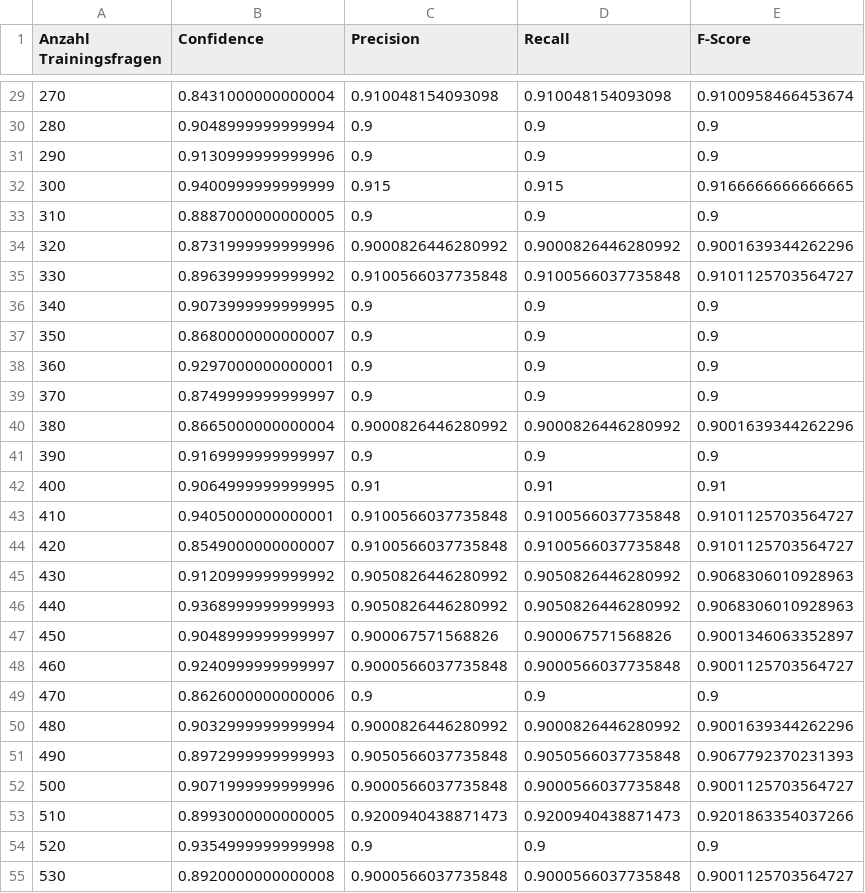
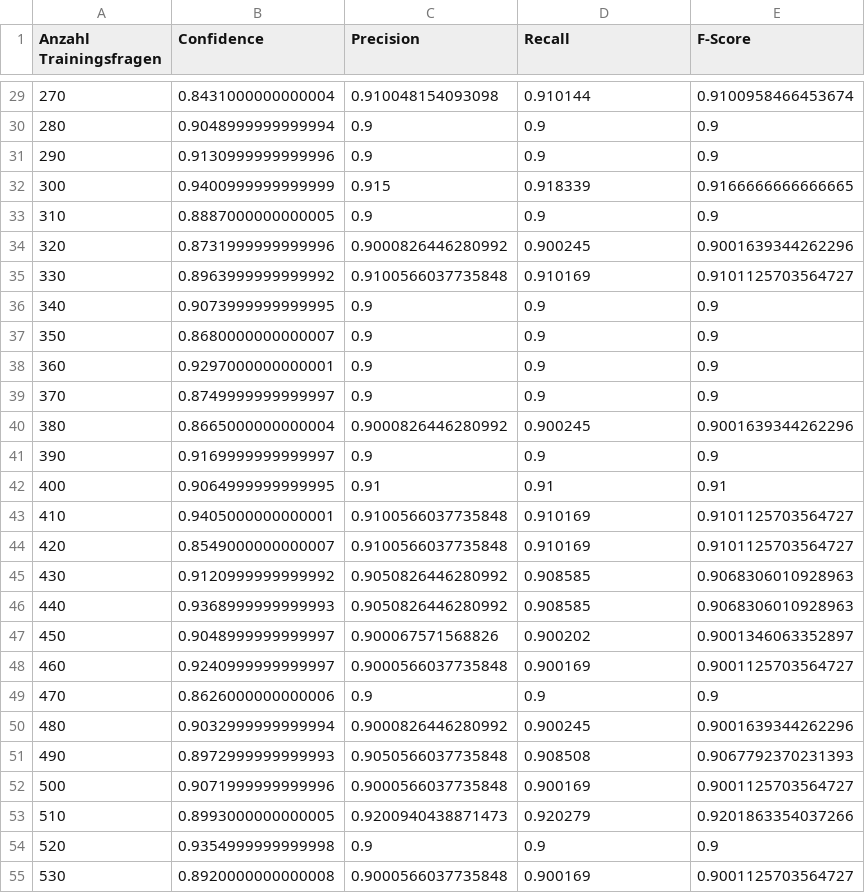
Before and after one commit to Yagnap/BeLL-Question-Answering-auf-Linked-Data-SNIK, a CSV file: Data/Tabellen/Training-Auswertung/generated-withtb.csv, drawn as a sheet; only a part is shown, gaps mark what is left out; the diff covers the shown part only.

```diff
--- a/Data/Tabellen/Training-Auswertung/generated-withtb.csv
+++ b/Data/Tabellen/Training-Auswertung/generated-withtb.csv
@@ -29,8 +29,8 @@ Anzahl Trainingsfragen,Confidence,Precision,Recall,F-Score
-270,0.8431000000000004,0.910048154093098,0.910048154093098,0.9100958466453674
+270,0.8431000000000004,0.910048154093098,0.910144,0.9100958466453674
 280,0.9048999999999994,0.9,0.9,0.9
 290,0.9130999999999996,0.9,0.9,0.9
-300,0.9400999999999999,0.915,0.915,0.9166666666666665
+300,0.9400999999999999,0.915,0.918339,0.9166666666666665
 310,0.8887000000000005,0.9,0.9,0.9
-320,0.8731999999999996,0.9000826446280992,0.9000826446280992,0.9001639344262296
-330,0.8963999999999992,0.9100566037735848,0.9100566037735848,0.9101125703564727
+320,0.8731999999999996,0.9000826446280992,0.900245,0.9001639344262296
+330,0.8963999999999992,0.9100566037735848,0.910169,0.9101125703564727
 340,0.9073999999999995,0.9,0.9,0.9
@@ -39,17 +39,17 @@ Anzahl Trainingsfragen,Confidence,Precision,Recall,F-Score
 370,0.8749999999999997,0.9,0.9,0.9
-380,0.8665000000000004,0.9000826446280992,0.9000826446280992,0.9001639344262296
+380,0.8665000000000004,0.9000826446280992,0.900245,0.9001639344262296
 390,0.9169999999999997,0.9,0.9,0.9
 400,0.9064999999999995,0.91,0.91,0.91
-410,0.9405000000000001,0.9100566037735848,0.9100566037735848,0.9101125703564727
-420,0.8549000000000007,0.9100566037735848,0.9100566037735848,0.9101125703564727
-430,0.9120999999999992,0.9050826446280992,0.9050826446280992,0.9068306010928963
-440,0.9368999999999993,0.9050826446280992,0.9050826446280992,0.9068306010928963
-450,0.9048999999999997,0.900067571568826,0.900067571568826,0.9001346063352897
-460,0.9240999999999997,0.9000566037735848,0.9000566037735848,0.9001125703564727
+410,0.9405000000000001,0.9100566037735848,0.910169,0.9101125703564727
+420,0.8549000000000007,0.9100566037735848,0.910169,0.9101125703564727
+430,0.9120999999999992,0.9050826446280992,0.908585,0.9068306010928963
+440,0.9368999999999993,0.9050826446280992,0.908585,0.9068306010928963
+450,0.9048999999999997,0.900067571568826,0.900202,0.9001346063352897
+460,0.9240999999999997,0.9000566037735848,0.900169,0.9001125703564727
 470,0.8626000000000006,0.9,0.9,0.9
-480,0.9032999999999994,0.9000826446280992,0.9000826446280992,0.9001639344262296
-490,0.8972999999999993,0.9050566037735848,0.9050566037735848,0.9067792370231393
-500,0.9071999999999996,0.9000566037735848,0.9000566037735848,0.9001125703564727
-510,0.8993000000000005,0.9200940438871473,0.9200940438871473,0.9201863354037266
+480,0.9032999999999994,0.9000826446280992,0.900245,0.9001639344262296
+490,0.8972999999999993,0.9050566037735848,0.908508,0.9067792370231393
+500,0.9071999999999996,0.9000566037735848,0.900169,0.9001125703564727
+510,0.8993000000000005,0.9200940438871473,0.920279,0.9201863354037266
 520,0.9354999999999998,0.9,0.9,0.9
-530,0.8920000000000008,0.9000566037735848,0.9000566037735848,0.9001125703564727
+530,0.8920000000000008,0.9000566037735848,0.900169,0.9001125703564727
```
Also changed, not shown: 39 edited cells elsewhere in this file, Data/Tabellen/Training-Auswertung/generated.csv, Data/Tabellen/Training-Auswertung/textbook-av-withtb.csv, 3 other files.
